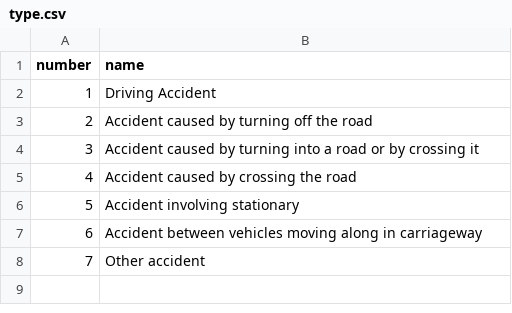
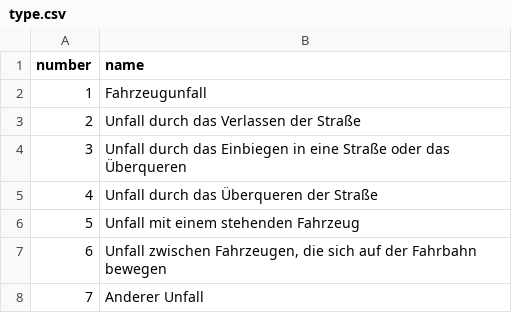
Before and after one commit to kraemr/CrashDash, a CSV file: type.csv, drawn as a sheet.

```diff
--- a/type.csv
+++ b/type.csv
@@ -1,8 +1,8 @@
 number;name
-1;Driving Accident
-2;Accident caused by turning off the road
-3;Accident caused by turning into a road or by crossing it
-4;Accident caused by crossing the road
-5;Accident involving stationary
-6;Accident between vehicles moving along in carriageway
-7;Other accident
+1;Fahrzeugunfall
+2;Unfall durch das Verlassen der Straße
+3;Unfall durch das Einbiegen in eine Straße oder das Überqueren
+4;Unfall durch das Überqueren der Straße
+5;Unfall mit einem stehenden Fahrzeug
+6;Unfall zwischen Fahrzeugen, die sich auf der Fahrbahn bewegen
+7;Anderer Unfall
```
Also changed, not shown: kind.csv, 7 other files.
